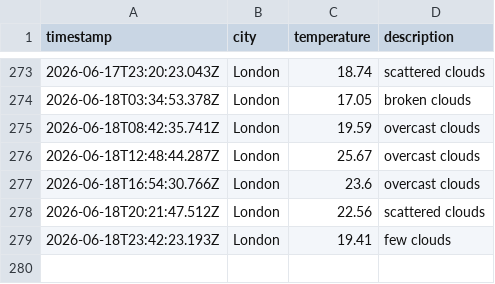
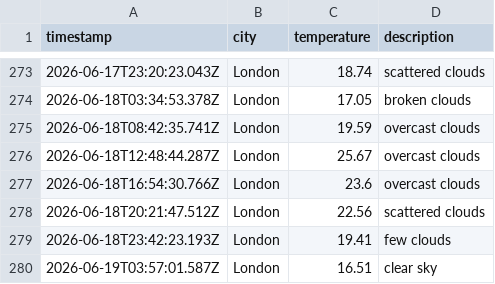
Before and after one commit to Tooba52/Weather-app-js, a CSV file: data/weather_log.csv, drawn as a sheet; only a part is shown, gaps mark what is left out; the diff names each change by its address in the sheet, - before the commit and + after, or states it on an @@ line.

```diff
--- a/data/weather_log.csv
+++ b/data/weather_log.csv
+row 280: 2026-06-19T03:57:01.587Z | London | 16.51 | clear sky
```
Also changed, not shown: 1 other file.
